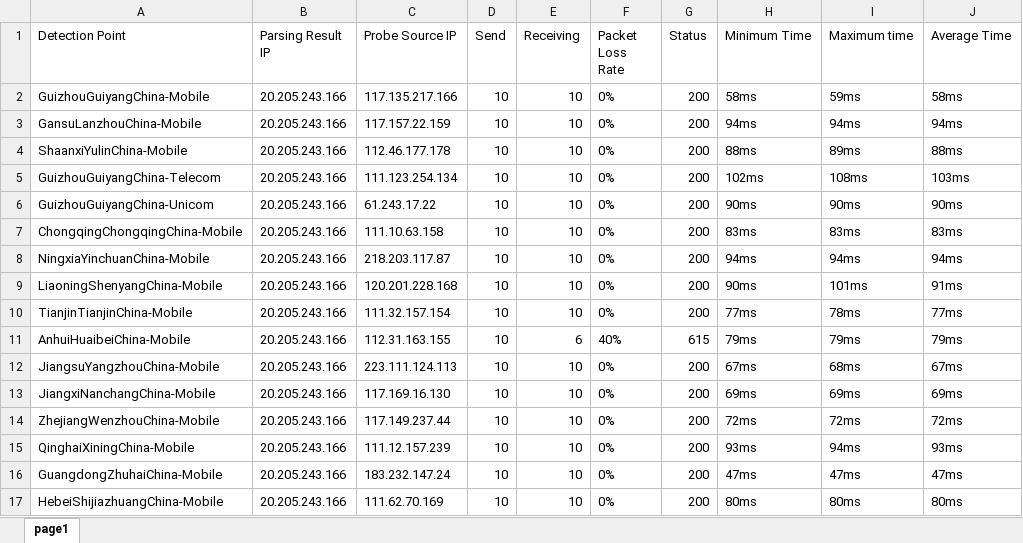
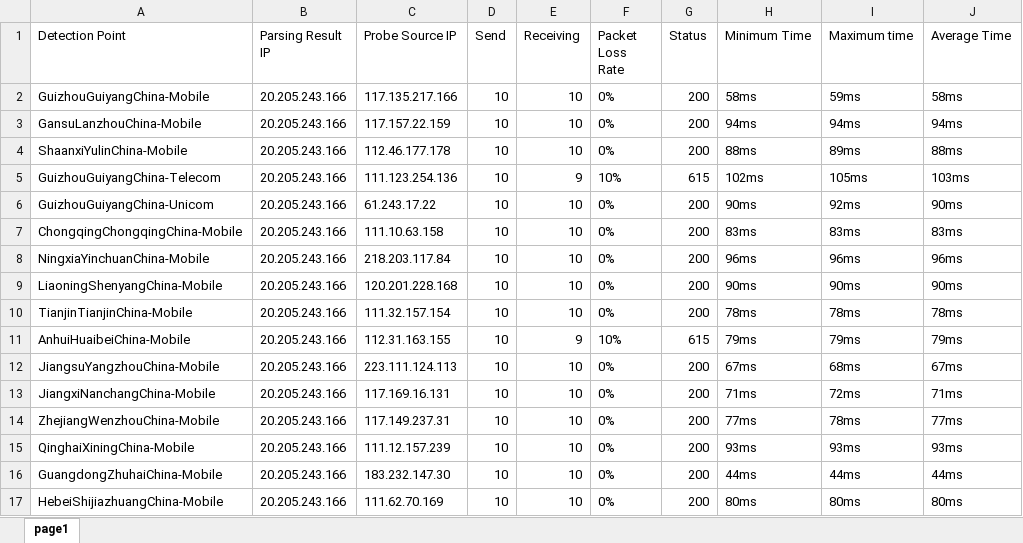
Before and after one commit to h1023605191/aliyun-boce-export, an Excel workbook: downloads/github.com-ping-result.xlsx, sheet page1, drawn as a sheet; only a part is shown; values as stored, in another font and other column widths than the file's, no borders; the diff covers the shown part only; the diff names each change by its address in the sheet, - before the commit and + after, or states it on an @@ line.

Commit message:
Add downloaded file

```diff
--- a/downloads/github.com-ping-result.xlsx (sheet page1)
+++ b/downloads/github.com-ping-result.xlsx (sheet page1)
-C5 (Probe Source IP): 111.123.254.134
+C5 (Probe Source IP): 111.123.254.136
-E5 (Receiving): 10
+E5 (Receiving): 9
-F5 (Packet Loss Rate): 0%
+F5 (Packet Loss Rate): 10%
-G5 (Status): 200
+G5 (Status): 615
-I5 (Maximum time): 108ms
+I5 (Maximum time): 105ms
-I6 (Maximum time): 90ms
+I6 (Maximum time): 92ms
-C8 (Probe Source IP): 218.203.117.87
+C8 (Probe Source IP): 218.203.117.84
-H8 (Minimum Time): 94ms
+H8 (Minimum Time): 96ms
-I8 (Maximum time): 94ms
+I8 (Maximum time): 96ms
-J8 (Average Time): 94ms
+J8 (Average Time): 96ms
-I9 (Maximum time): 101ms
+I9 (Maximum time): 90ms
-J9 (Average Time): 91ms
+J9 (Average Time): 90ms
-H10 (Minimum Time): 77ms
+H10 (Minimum Time): 78ms
-J10 (Average Time): 77ms
+J10 (Average Time): 78ms
-E11 (Receiving): 6
+E11 (Receiving): 9
-F11 (Packet Loss Rate): 40%
+F11 (Packet Loss Rate): 10%
-C13 (Probe Source IP): 117.169.16.130
+C13 (Probe Source IP): 117.169.16.131
-H13 (Minimum Time): 69ms
+H13 (Minimum Time): 71ms
-I13 (Maximum time): 69ms
+I13 (Maximum time): 72ms
-J13 (Average Time): 69ms
+J13 (Average Time): 71ms
-C14 (Probe Source IP): 117.149.237.44
+C14 (Probe Source IP): 117.149.237.31
-H14 (Minimum Time): 72ms
+H14 (Minimum Time): 77ms
-I14 (Maximum time): 72ms
+I14 (Maximum time): 78ms
-J14 (Average Time): 72ms
+J14 (Average Time): 77ms
-I15 (Maximum time): 94ms
+I15 (Maximum time): 93ms
-C16 (Probe Source IP): 183.232.147.24
+C16 (Probe Source IP): 183.232.147.30
-H16 (Minimum Time): 47ms
+H16 (Minimum Time): 44ms
-I16 (Maximum time): 47ms
+I16 (Maximum time): 44ms
-J16 (Average Time): 47ms
+J16 (Average Time): 44ms
```
Also changed, not shown: 513 edited cells elsewhere in this sheet.
